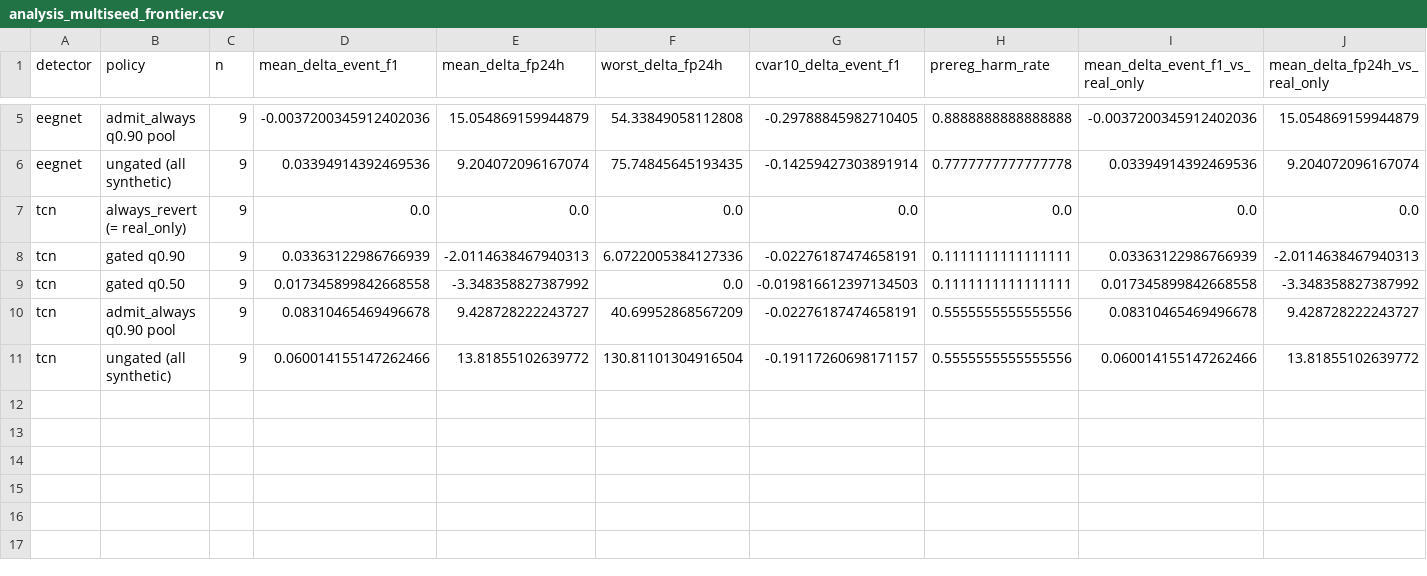
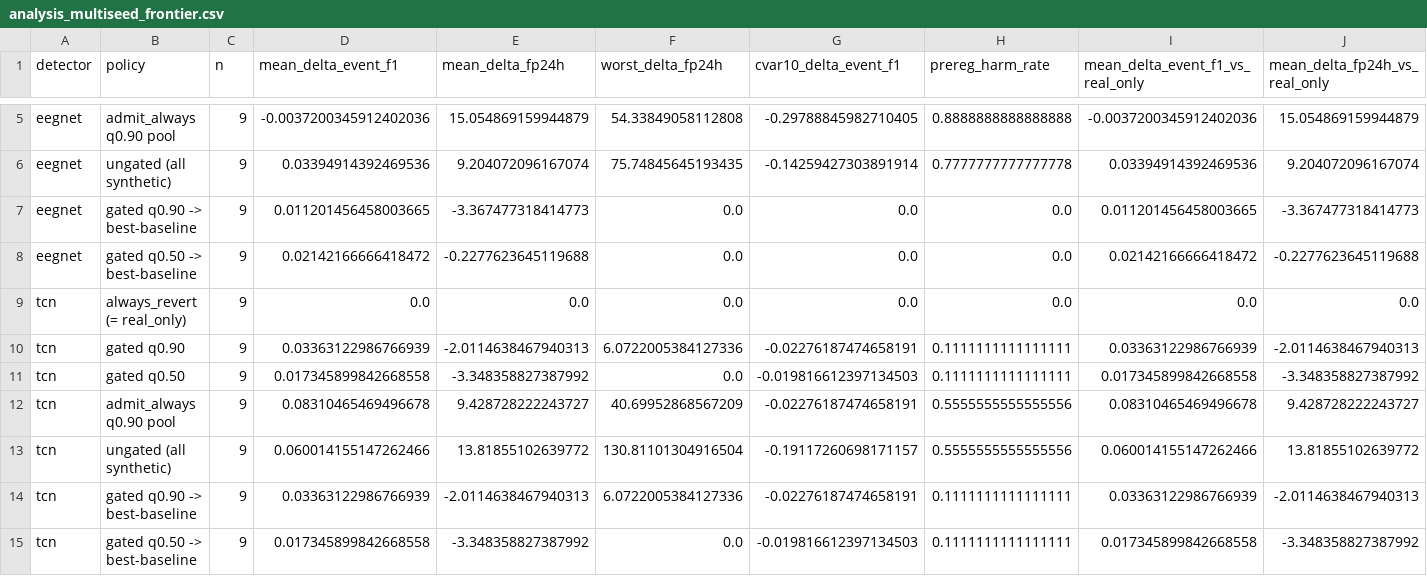
Before and after one commit to Oxidopamine/chbmit-synthetic-benchmark, a CSV file: results_chbmit_synthetic/real_validation/analysis_tierB/analysis_multiseed_frontier.csv, drawn as a sheet; only a part is shown, gaps mark what is left out; rows hold the shown columns only; the diff names each change by its address in the sheet, - before the commit and + after, or states it on an @@ line.

```diff
--- a/results_chbmit_synthetic/real_validation/analysis_tierB/analysis_multiseed_frontier.csv
+++ b/results_chbmit_synthetic/real_validation/analysis_tierB/analysis_multiseed_frontier.csv
+row 7: eegnet | gated q0.90 -> best-baseline | 9 | 0.011201456458003665 | -3.367477318414773 | 0.0 | 0.0 | 0.0 | 0.011201456458003665 | -3.367477318414773
+row 8: eegnet | gated q0.50 -> best-baseline | 9 | 0.02142166666418472 | -0.2277623645119688 | 0.0 | 0.0 | 0.0 | 0.02142166666418472 | -0.2277623645119688
+row 14: tcn | gated q0.90 -> best-baseline | 9 | 0.03363122986766939 | -2.0114638467940313 | 6.0722005384127336 | -0.02276187474658191 | 0.1111111111111111 | 0.03363122986766939 | -2.0114638467940313
+row 15: tcn | gated q0.50 -> best-baseline | 9 | 0.017345899842668558 | -3.348358827387992 | 0.0 | -0.019816612397134503 | 0.1111111111111111 | 0.017345899842668558 | -3.348358827387992
```
Also changed, not shown: results_chbmit_synthetic/real_validation/analysis_tierB/analysis_multiseed_summary.csv.
